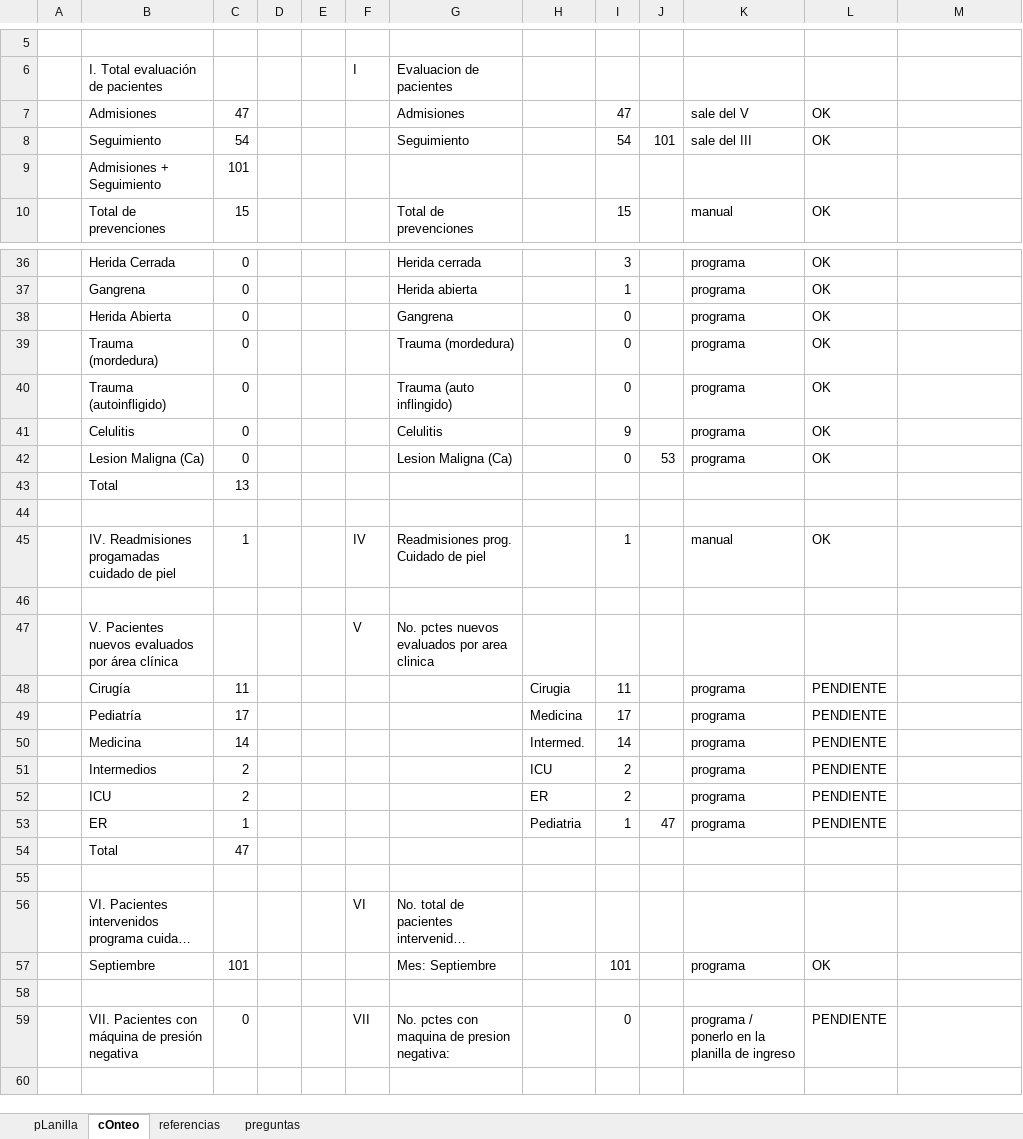
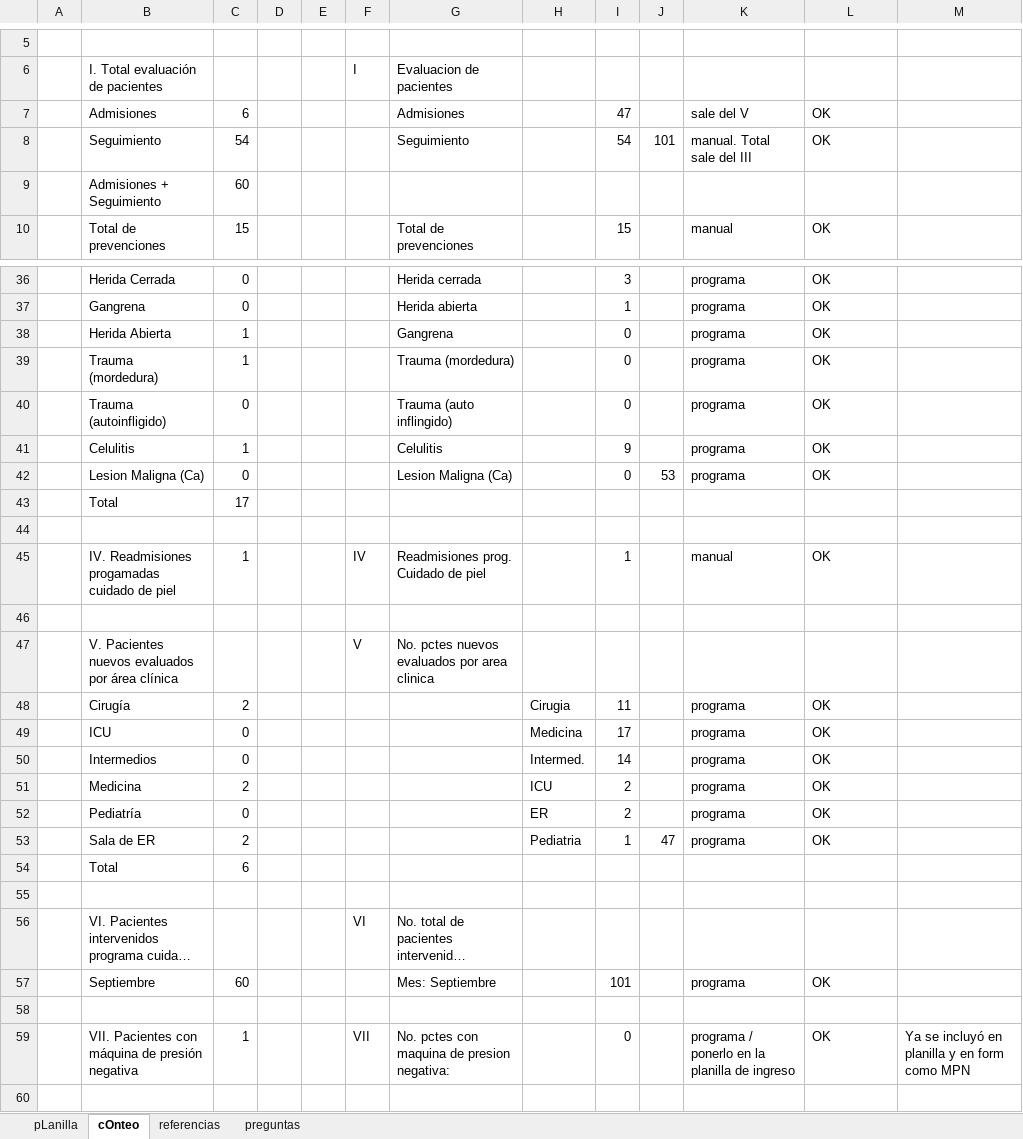
Before and after one commit to javimac-dev/Mariano, an Excel workbook: JoanneFigueroa/joanne figueroa.xlsm, sheet cOnteo, drawn as a sheet; only a part is shown, gaps mark what is left out; long unchanged cells end in …; values as stored, in another font and other column widths than the file's, no cell formats; removed rows and columns are numbered as before the commit, all else as after; the diff covers the shown part only; the diff names each change by its address in the sheet, - before the commit and + after, or states it on an @@ line.

```diff
--- a/JoanneFigueroa/joanne figueroa.xlsm (sheet cOnteo)
+++ b/JoanneFigueroa/joanne figueroa.xlsm (sheet cOnteo)
-C7: 47
+C7: 6
-K8: sale del III
+K8: manual. Total sale del III
-C9: 101
+C9: 60
-C38:C39: 0
+C38:C39: 1
-C41: 0
+C41: 1
-C43: 13
+C43: 17
-C48: 11
+C48: 2
-L48:L49: PENDIENTE
+L48:L49: OK
-B49: Pediatría
+B49: ICU
-C49: 17
+C49: 0
-row 50:  | Medicina | 14 |  |  |  |  | Intermed. | 14 |  | programa | PENDIENTE
-C50: 2
+C50: 0
-H50: ICU
+H50: Intermed.
-I50: 2
+I50: 14
-L50:L51: PENDIENTE
+L50:L51: OK
-B51: ICU
+B51: Medicina
-H51: ER
+H51: ICU
+row 52:  | Pediatría | 0 |  |  |  |  | ER | 2 |  | programa | OK
-B53: ER
+B53: Sala de ER
-C53: 1
+C53: 2
-L53: PENDIENTE
+L53: OK
-C54: 47
+C54: 6
-C57: 101
+C57: 60
-C59: 0
+C59: 1
-L59: PENDIENTE
+L59: OK
-M59: (empty)
+M59: Ya se incluyó en planilla y en form como MPN
```
Also changed, not shown: 15 edited cells elsewhere in this sheet, sheet pLanilla, sheet referencias, cell formats, hidden cells, 1 other file.
